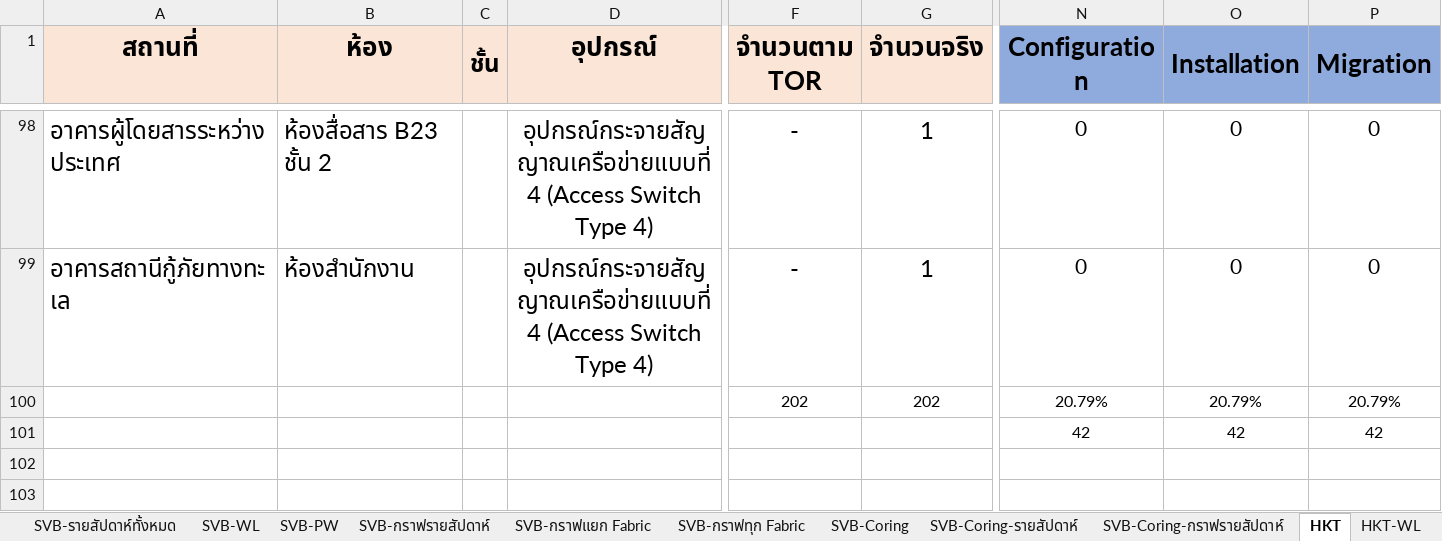
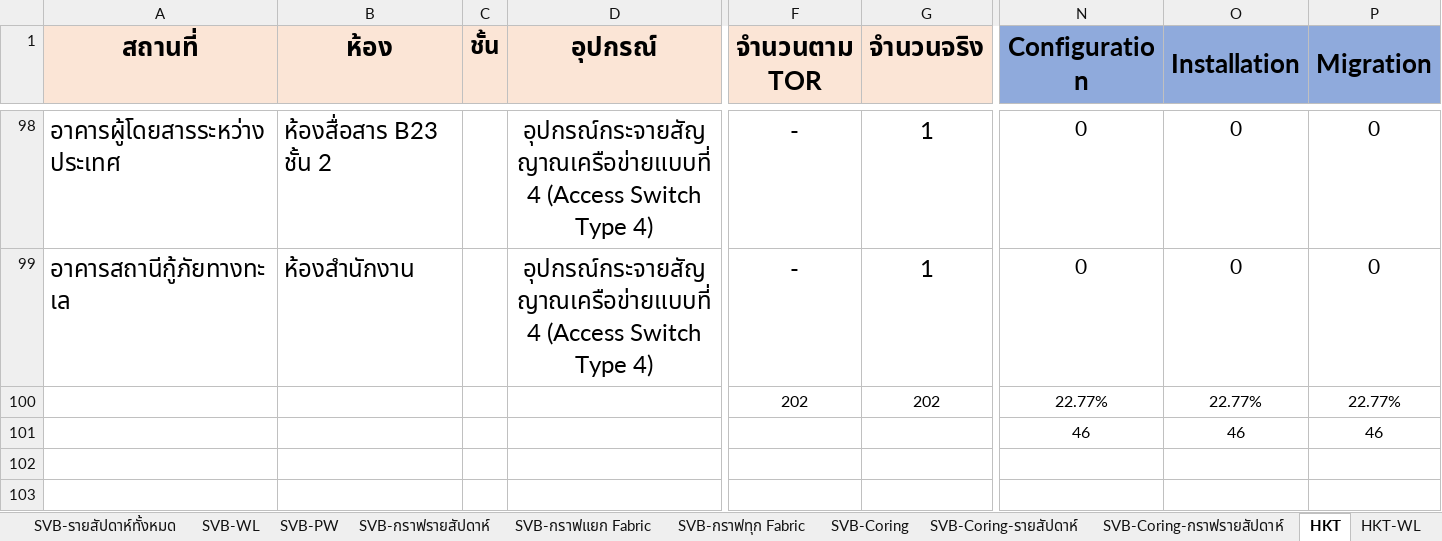
Before and after one commit to watanyu158/hkt-migr-dashboard, an Excel workbook: backend/SAT Progress.xlsx, sheet HKT, drawn as a sheet; only a part is shown, gaps mark what is left out; values as stored, in another font and other column widths than the file's, no borders; removed rows and columns are numbered as before the commit, all else as after; rows hold the shown columns only; the diff covers the shown part only; the diff names each change by its address in the sheet, - before the commit and + after, or states it on an @@ line.

Commit message:
Add files via upload

```diff
--- a/backend/SAT Progress.xlsx (sheet HKT)
+++ b/backend/SAT Progress.xlsx (sheet HKT)
-C1:C2 merged
-row 100:  |  |  |  | 202 | 202 | 20.79% | 20.79% | 20.79%
-row 101:  |  |  |  |  |  | 42 | 42 | 42
+row 100:  |  |  |  | 202 | 202 | 22.77% | 22.77% | 22.77%
+row 101:  |  |  |  |  |  | 46 | 46 | 46
```
Also changed, not shown: 14 edited cells elsewhere in this sheet, charts or pictures.
